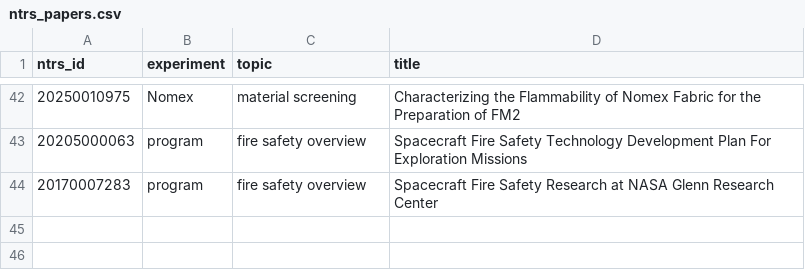
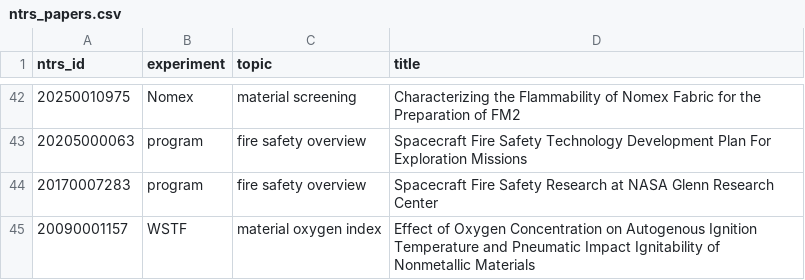
Before and after one commit to MahmudulHasanJoy/FlameAtlas, a CSV file: data/sources/ntrs_papers.csv, drawn as a sheet; only a part is shown, gaps mark what is left out; the diff names each change by its address in the sheet, - before the commit and + after, or states it on an @@ line.

Commit message:
Add material profiles and evidence-only maps for PMMA, Nomex, silicone
- materials.json: profiles for SIBAL, PMMA, Nomex and silicone (what it
  is, Earth and microgravity limits, spacecraft use), every fact backed
  by quotes; where NASA sources disagree (Nomex 1g limit 23.5 vs 25.4%,
  0g trend) both values are shown
- evidence_points.json: 51 individual NASA test results (43 PMMA slab
  points from BASS-II Table 5.1, 4 Nomex, 4 silicone), O2 as a range
  where it changed during a test
- New card for the BASS-II PMMA slab tests; Saffire-II card gains the
  Nomex sample 2-7 result from NTRS 20170008805
- Five more NASA sources, including NTRS 20090001157 (ASTM Manual 36
  oxygen index for silicone rubber), added to the NTRS fetch list
- verify_cards.py now checks cards, points and profiles: 164/164 quotes
  match their source
- API: GET /materials, GET /evidence; silicone is a selectable material
  with a research-gap response
- Dashboard: material profile panel with expandable source quotes;
  evidence-only map for materials without a prediction model

```diff
--- a/data/sources/ntrs_papers.csv
+++ b/data/sources/ntrs_papers.csv
+row 45: 20090001157 | WSTF | material oxygen index | Effect of Oxygen Concentration on Autogenous Ignition Temperature and Pneumatic Impact Ignitability of Nonmetallic Materials
```
Also changed, not shown: 9 other files.
